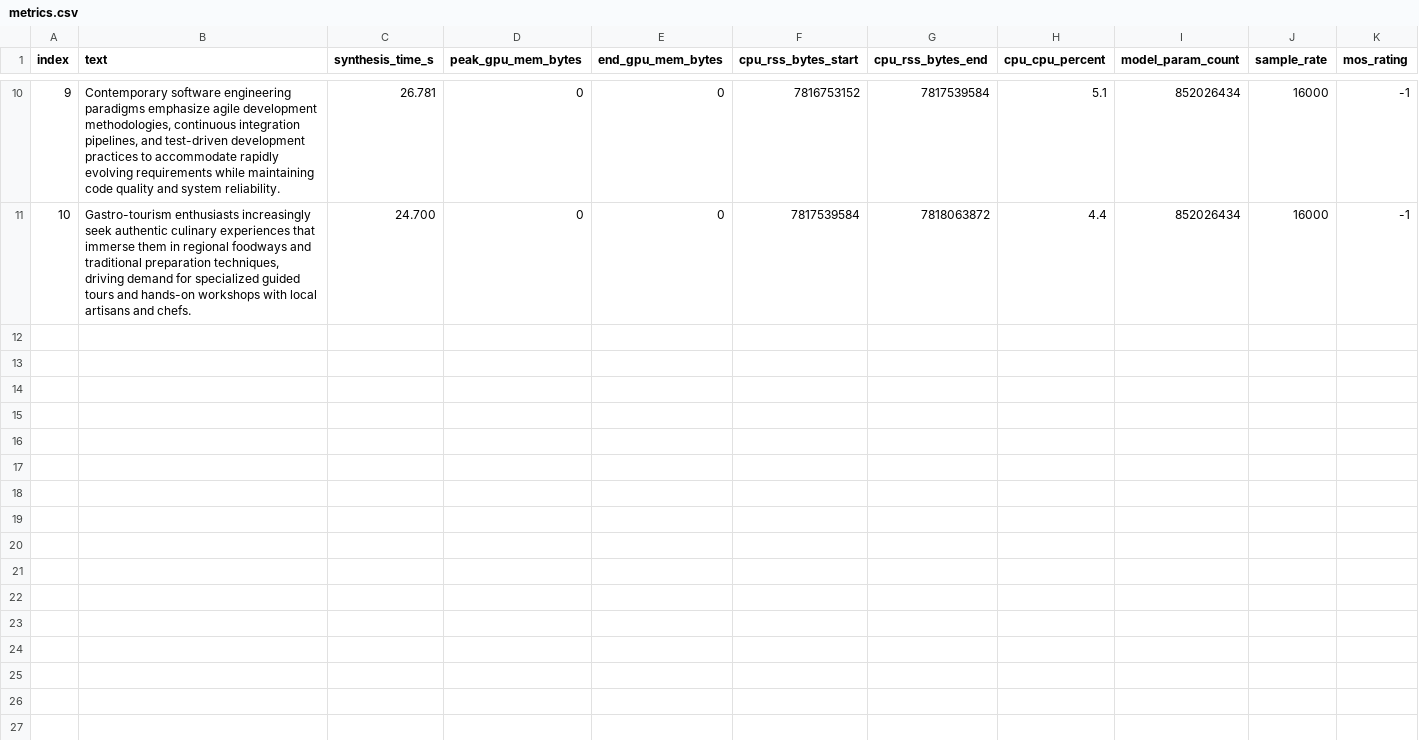
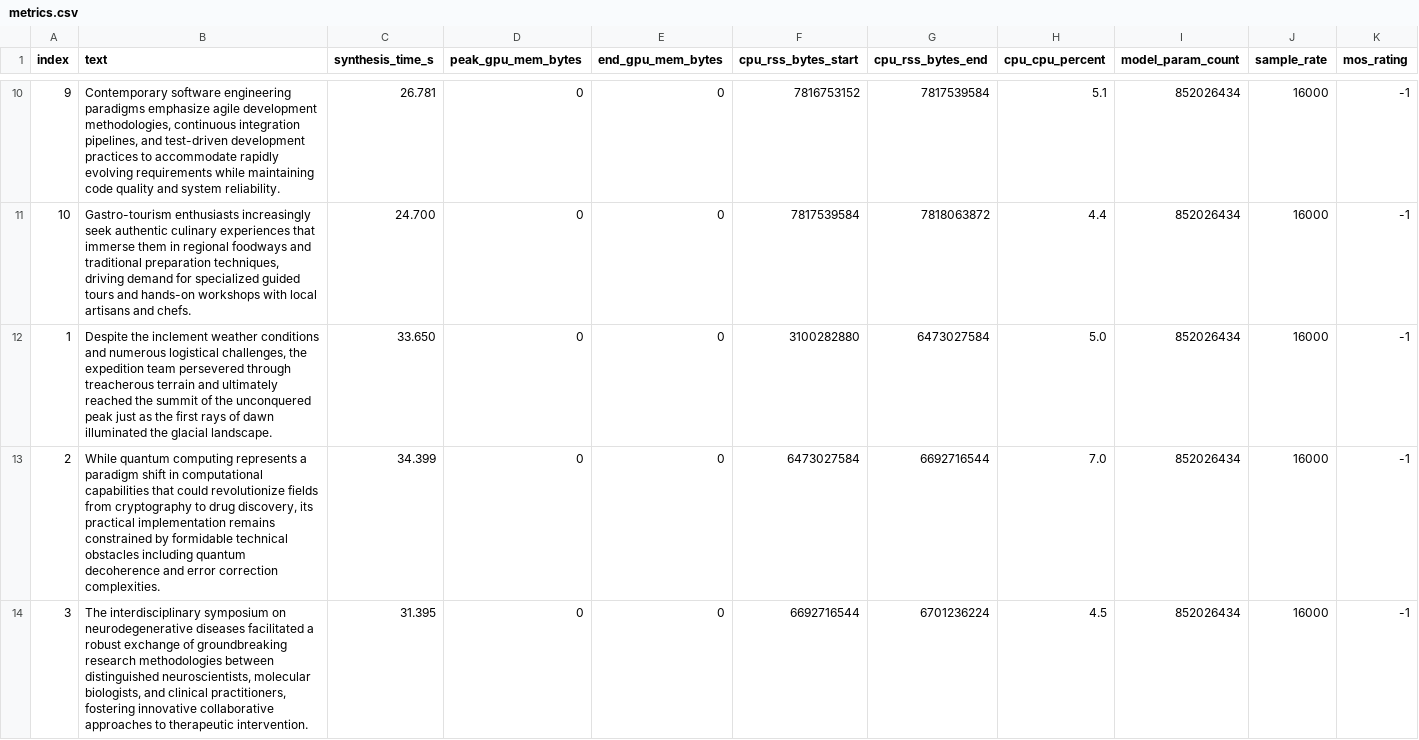
Before and after one commit to KNyathi/AudioSignals, a CSV file: Lab4/results/SeamlessM4T/metrics.csv, drawn as a sheet; only a part is shown, gaps mark what is left out; the diff covers the shown part only; the diff names each change by its address in the sheet, - before the commit and + after, or states it on an @@ line.

```diff
--- a/Lab4/results/SeamlessM4T/metrics.csv
+++ b/Lab4/results/SeamlessM4T/metrics.csv
+row 12: 1 | Despite the inclement weather conditions and numerous logistical challenges, the expedition team persevered through treacherous terrain and ultimately reached the summit of the unconquered peak just as the first rays of dawn illuminated the glacial landscape. | 33.650 | 0 | 0 | 3100282880 | 6473027584 | 5.0 | 852026434 | 16000 | -1
+row 13: 2 | While quantum computing represents a paradigm shift in computational capabilities that could revolutionize fields from cryptography to drug discovery, its practical implementation remains constrained by formidable technical obstacles including quantum decoherence and error correction complexities. | 34.399 | 0 | 0 | 6473027584 | 6692716544 | 7.0 | 852026434 | 16000 | -1
+row 14: 3 | The interdisciplinary symposium on neurodegenerative diseases facilitated a robust exchange of groundbreaking research methodologies between distinguished neuroscientists, molecular biologists, and clinical practitioners, fostering innovative collaborative approaches to therapeutic intervention. | 31.395 | 0 | 0 | 6692716544 | 6701236224 | 4.5 | 852026434 | 16000 | -1
```
Also changed, not shown: 7 added rows elsewhere in this file, Lab4/results/kokoro/metrics.csv, Lab4/results/summary_all_models.csv, 47 other files.
